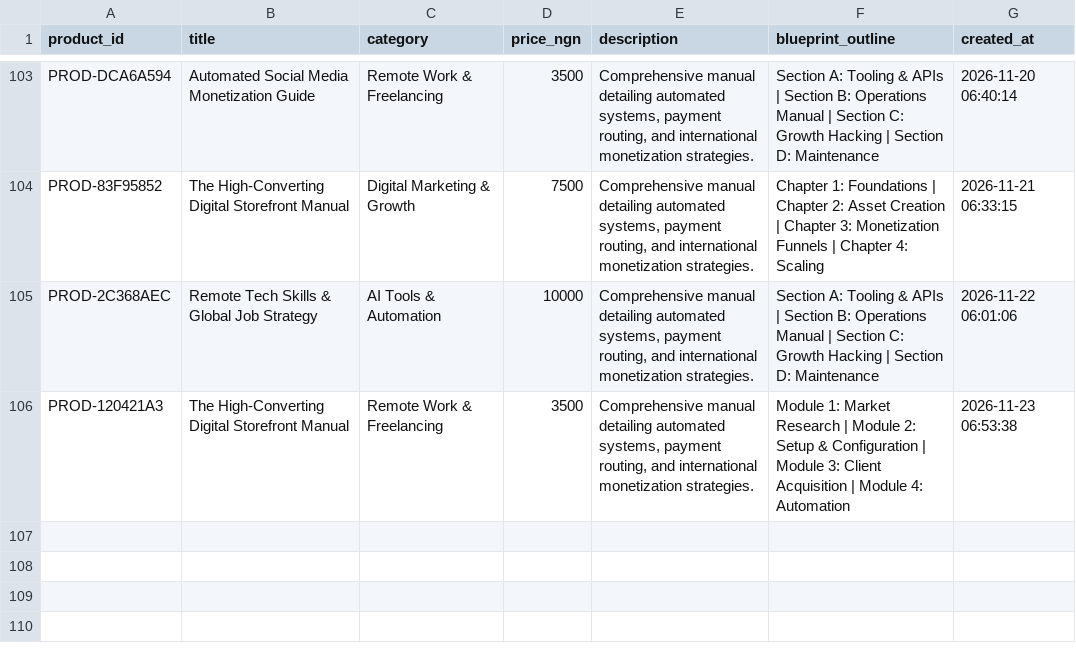
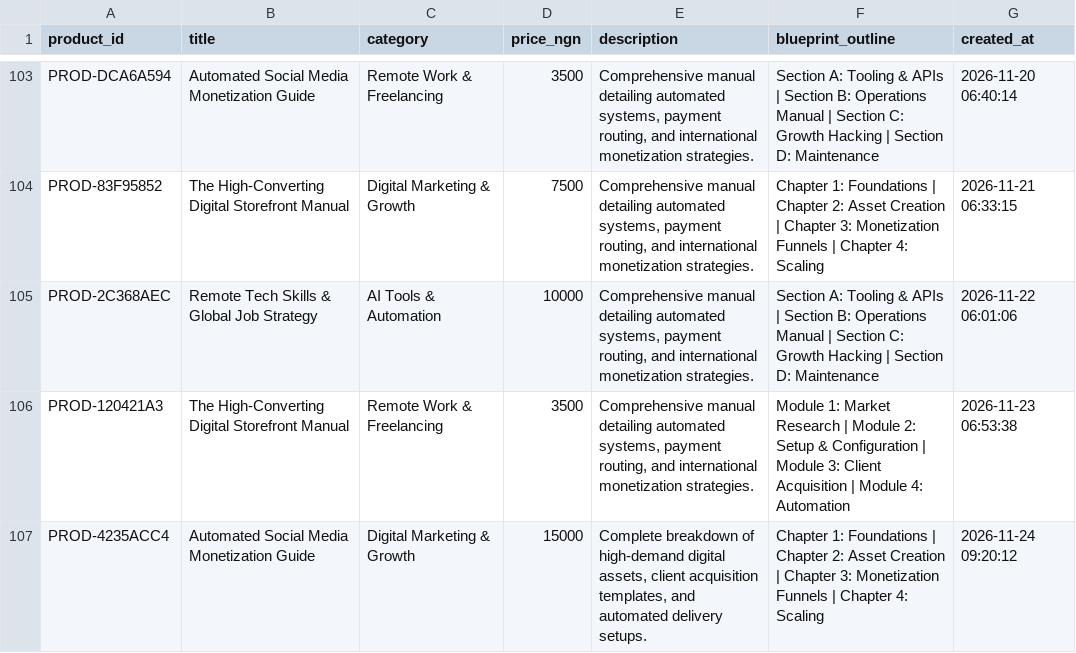
Before and after one commit to Gpowerluv/products.csv, a CSV file: products.csv, drawn as a sheet; only a part is shown, gaps mark what is left out.

```diff
--- a/products.csv
+++ b/products.csv
@@ -106 +106,2 @@ PROD-2C368AEC,Remote Tech Skills & Global Job Strategy,AI Tools & Automation,100
 PROD-120421A3,The High-Converting Digital Storefront Manual,Remote Work & Freelancing,3500,"Comprehensive manual detailing automated systems, payment routing, and international monetization strategies.",Module 1: Market Research | Module 2: Setup & Configuration | Module 3: Client Acquisition | Module 4: Automation,2026-11-23 06:53:38
+PROD-4235ACC4,Automated Social Media Monetization Guide,Digital Marketing & Growth,15000,"Complete breakdown of high-demand digital assets, client acquisition templates, and automated delivery setups.",Chapter 1: Foundations | Chapter 2: Asset Creation | Chapter 3: Monetization Funnels | Chapter 4: Scaling,2026-11-24 09:20:12
```
